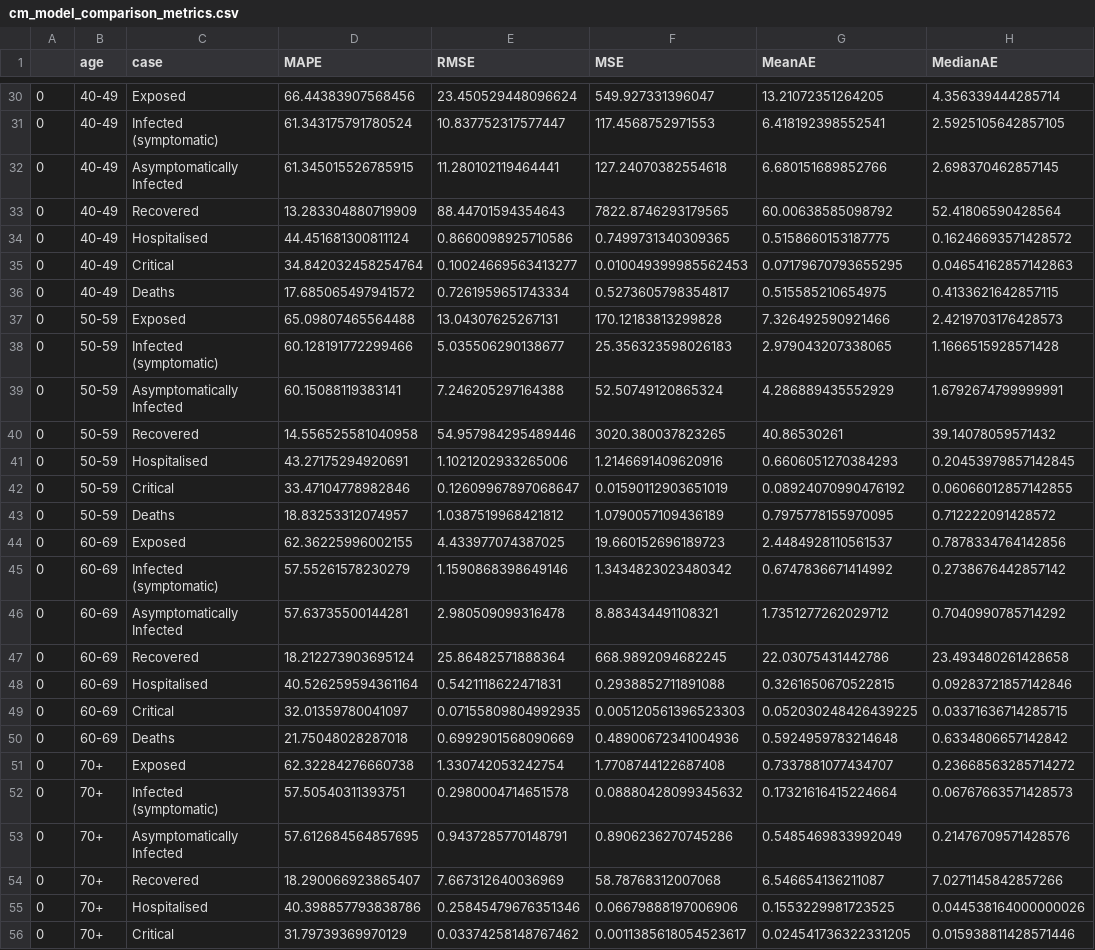
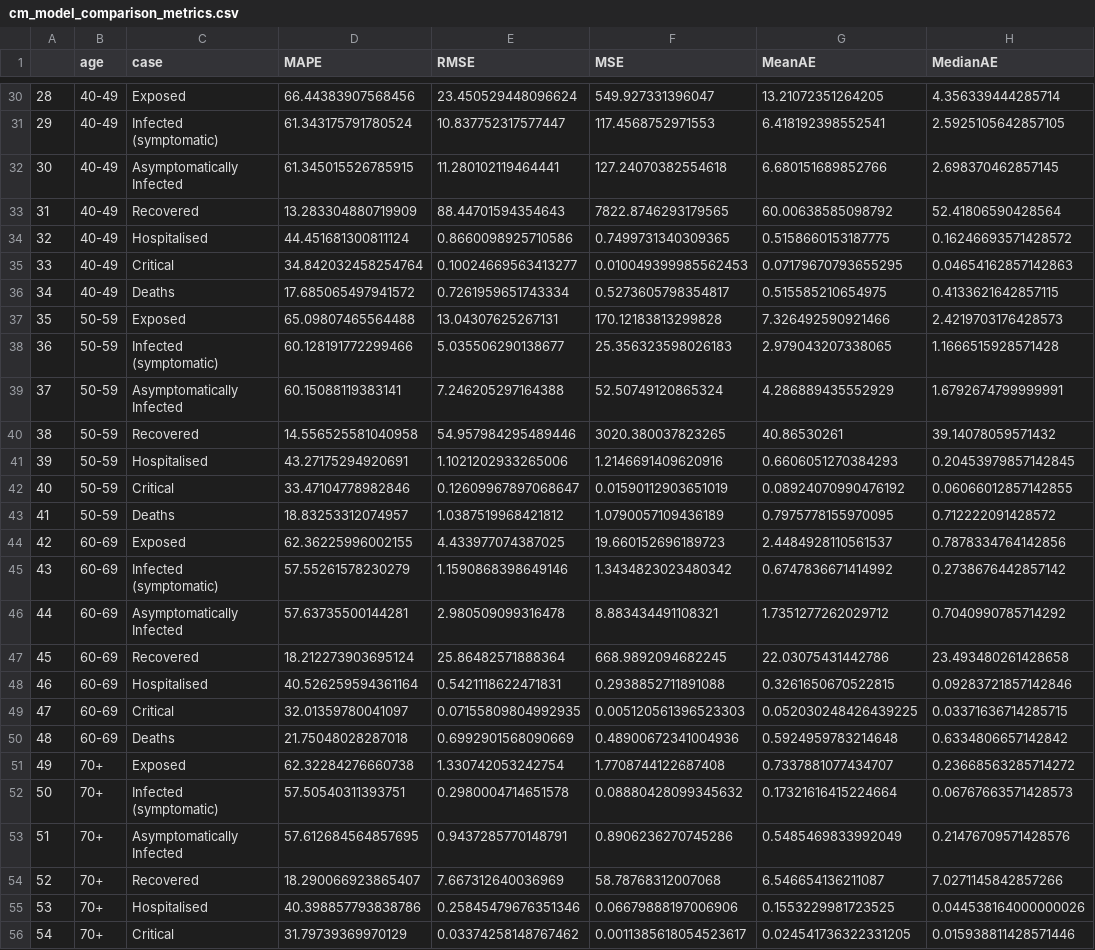
Before and after one commit to AIforGoodSimulator/model_validation, a CSV file: cm_model_comparison_metrics.csv, drawn as a sheet; only a part is shown, gaps mark what is left out; the diff covers the shown part only; the diff names each change by its address in the sheet, - before the commit and + after, or states it on an @@ line.

```diff
--- a/cm_model_comparison_metrics.csv
+++ b/cm_model_comparison_metrics.csv
-A30: 0
+A30: 28
-A31: 0
+A31: 29
-A32: 0
+A32: 30
-A33: 0
+A33: 31
-A34: 0
+A34: 32
-A35: 0
+A35: 33
-A36: 0
+A36: 34
-A37: 0
+A37: 35
-A38: 0
+A38: 36
-A39: 0
+A39: 37
-A40: 0
+A40: 38
-A41: 0
+A41: 39
-A42: 0
+A42: 40
-A43: 0
+A43: 41
-A44: 0
+A44: 42
-A45: 0
+A45: 43
-A46: 0
+A46: 44
-A47: 0
+A47: 45
-A48: 0
+A48: 46
-A49: 0
+A49: 47
-A50: 0
+A50: 48
-A51: 0
+A51: 49
-A52: 0
+A52: 50
-A53: 0
+A53: 51
-A54: 0
+A54: 52
-A55: 0
+A55: 53
-A56: 0
+A56: 54
```
Also changed, not shown: 28 edited cells elsewhere in this file, cm_model_validation_metrics.csv, 2 other files.
